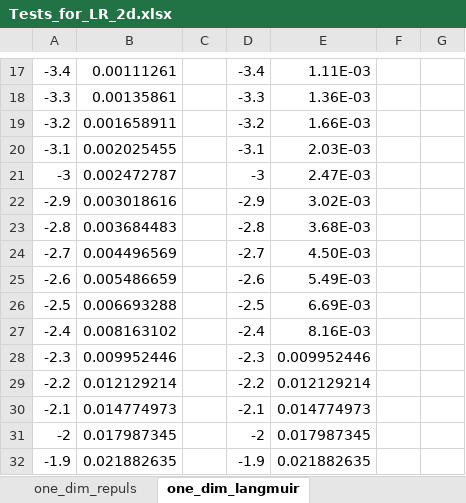
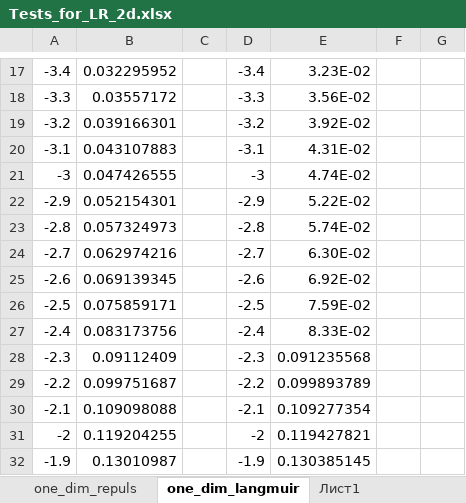
Before and after one commit to IakOBiaN/tenet, an Excel workbook: Additional/Tests_for_LR_2d.xlsx, sheet one_dim_langmuir, drawn as a sheet; only a part is shown, gaps mark what is left out; values as stored, in another font and other column widths than the file's, no borders; charts and pictures not drawn; the diff covers the shown part only; the diff names each change by its address in the sheet, - before the commit and + after, or states it on an @@ line.

```diff
--- a/Additional/Tests_for_LR_2d.xlsx (sheet one_dim_langmuir)
+++ b/Additional/Tests_for_LR_2d.xlsx (sheet one_dim_langmuir)
+sheet tab: Лист1
-B17: 0.00111261
+B17: 0.032295952
-E17: 1.11E-03
+E17: 3.23E-02
-B18: 0.00135861
+B18: 0.03557172
-E18: 1.36E-03
+E18: 3.56E-02
-B19: 0.001658911
+B19: 0.039166301
-E19: 1.66E-03
+E19: 3.92E-02
-B20: 0.002025455
+B20: 0.043107883
-E20: 2.03E-03
+E20: 4.31E-02
-B21: 0.002472787
+B21: 0.047426555
-E21: 2.47E-03
+E21: 4.74E-02
-B22: 0.003018616
+B22: 0.052154301
-E22: 3.02E-03
+E22: 5.22E-02
-B23: 0.003684483
+B23: 0.057324973
-E23: 3.68E-03
+E23: 5.74E-02
-B24: 0.004496569
+B24: 0.062974216
-E24: 4.50E-03
+E24: 6.30E-02
-B25: 0.005486659
+B25: 0.069139345
-E25: 5.49E-03
+E25: 6.92E-02
-B26: 0.006693288
+B26: 0.075859171
-E26: 6.69E-03
+E26: 7.59E-02
-B27: 0.008163102
+B27: 0.083173756
-E27: 8.16E-03
+E27: 8.33E-02
-B28: 0.009952446
+B28: 0.09112409
-E28: 0.009952446
+E28: 0.091235568
-B29: 0.012129214
+B29: 0.099751687
-E29: 0.012129214
+E29: 0.099893789
-B30: 0.014774973
+B30: 0.109098088
-E30: 0.014774973
+E30: 0.109277354
-B31: 0.017987345
+B31: 0.119204255
-E31: 0.017987345
+E31: 0.119427821
-B32: 0.021882635
+B32: 0.13010987
-E32: 0.021882635
+E32: 0.130385145
```
Also changed, not shown: 367 edited cells elsewhere in this sheet, sheet Langmuir, sheet Repulsions_triangular, sheet Repulsions_square, other sheet tabs, charts or pictures, 3 other files.
